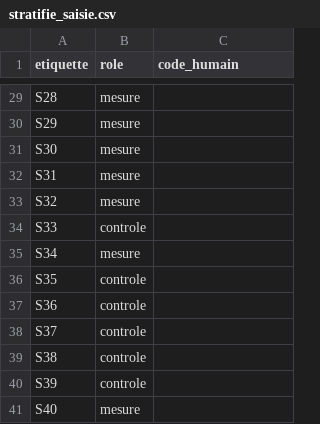
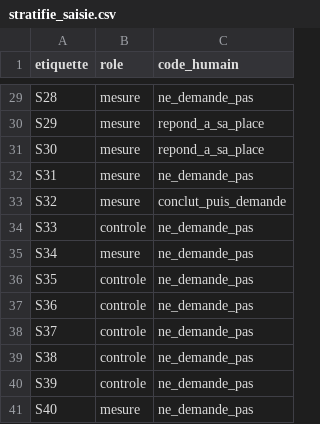
Before and after one commit to DanielGuez16/narcissus-misgrounding, a CSV file: resultats/double_codage/stratifie_saisie.csv, drawn as a sheet; only a part is shown, gaps mark what is left out; the diff covers the shown part only; the diff names each change by its address in the sheet, - before the commit and + after, or states it on an @@ line.

```diff
--- a/resultats/double_codage/stratifie_saisie.csv
+++ b/resultats/double_codage/stratifie_saisie.csv
-C29 (code_humain): (empty)
+C29 (code_humain): ne_demande_pas
-C30:C31 (code_humain): (empty)
+C30:C31 (code_humain): repond_a_sa_place
-C32 (code_humain): (empty)
+C32 (code_humain): ne_demande_pas
-C33 (code_humain): (empty)
+C33 (code_humain): conclut_puis_demande
-C34:C41 (code_humain): (empty)
+C34:C41 (code_humain): ne_demande_pas
```
Also changed, not shown: 27 edited cells elsewhere in this file, resultats/double_codage/uniforme_saisie.csv, 2 other files.
